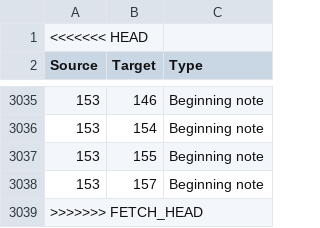
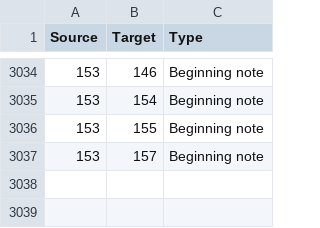
Before and after one commit to reedshea/a-pattern-graph, a CSV file: graph_data/edges.csv, drawn as a sheet; only a part is shown, gaps mark what is left out; the diff names each change by its address in the sheet, - before the commit and + after, or states it on an @@ line.

```diff
--- a/graph_data/edges.csv
+++ b/graph_data/edges.csv
-row 1: <<<<<<< HEAD
-row 3039: >>>>>>> FETCH_HEAD
```
Also changed, not shown: 1 other file.
